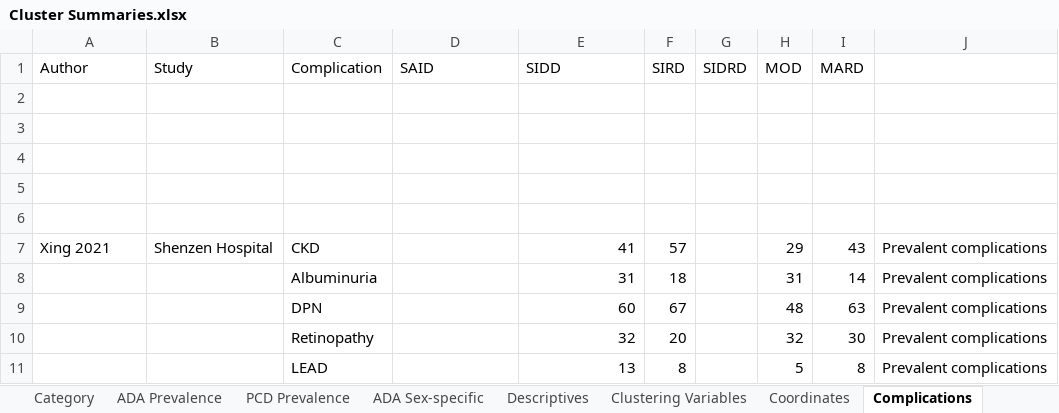
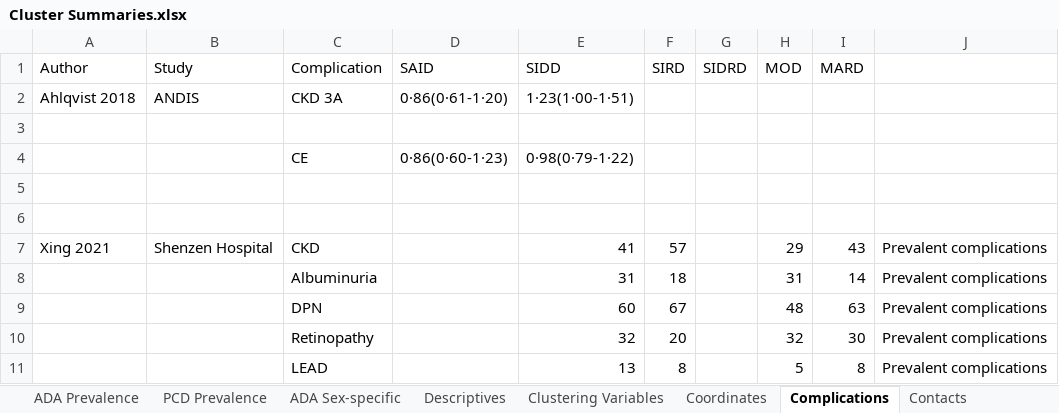
Before and after one commit to jvargh7/diabetes_clusters, an Excel workbook: data/Cluster Summaries.xlsx, sheet Complications, drawn as a sheet; values as stored, in another font and other column widths than the file's, no borders; removed rows and columns are numbered as before the commit, all else as after; the diff names each change by its address in the sheet, - before the commit and + after, or states it on an @@ line.

```diff
--- a/data/Cluster Summaries.xlsx (sheet Complications)
+++ b/data/Cluster Summaries.xlsx (sheet Complications)
+row 2: Ahlqvist 2018 | ANDIS | CKD 3A | 0·86(0·61-1·20) | 1·23(1·00-1·51)
-row 4: (empty)
+row 4:  |  | CE | 0·86(0·60-1·23) | 0·98(0·79-1·22)
-row 4: (empty)
```
Also changed, not shown: sheet Category, sheet ADA Prevalence, other sheet tabs, formulas that keep their value, 9 other files.
